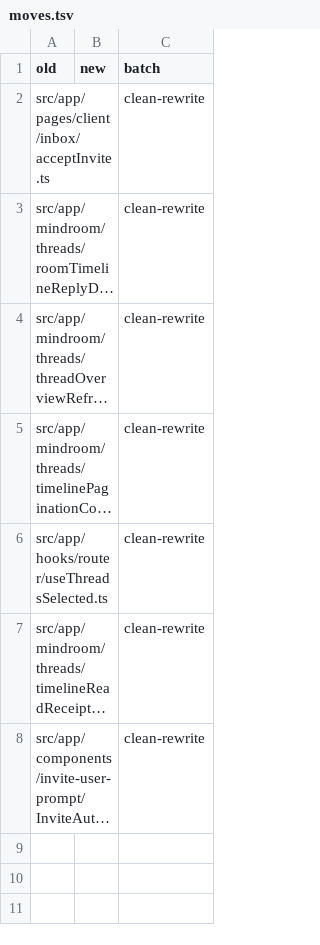
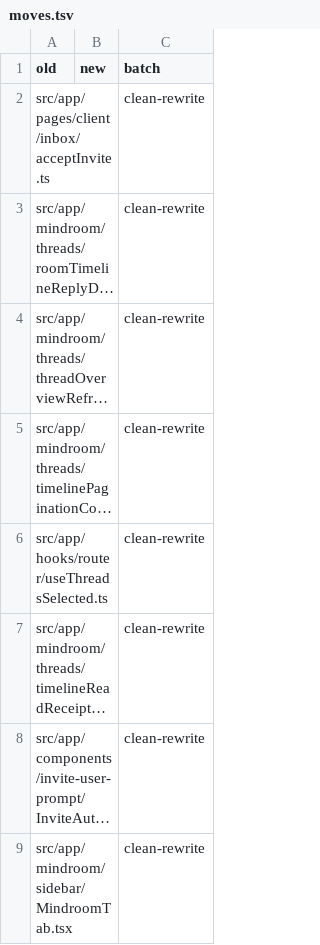
Before and after one commit to mindroom-ai/mindroom-chat, a TSV file: docs/provenance/moves.tsv, drawn as a sheet; long unchanged cells end in …; the diff names each change by its address in the sheet, - before the commit and + after, or states it on an @@ line.

Commit message:
refactor(sidebar): clean-room rewrite of the Local MindRoom rail button
Clean-room rewrite of src/app/mindroom/sidebar/MindroomTab.tsx from its behaviour spec, written without access to the previous code.

The rail entry is the outlined square button with the MindRoom logo
(36 by 36 px, scaled to fit, alt text MindRoom, which is also the
button's accessible name since it has no label of its own), the
translated "Local MindRoom" tooltip, and the always-shown link badge in
the count position (the existing LinkIndicator marker). Pressing it
opens Modal500 with Settings at LOCAL_MINDROOM_SETTINGS_PAGE; the
dialog's and Settings' requestClose both close it, and it is not
rendered while closed, so each press starts on that page. The file is
Lane C now: docs/provenance/moves.tsv and dropped.tsv record it.

MindroomTab.dialog.test.tsx adds the spec's cases: pressing opens
Settings at mindroom.local-mindroom in the dialog, both close paths
remove it and the next press opens it anew, the tooltip reads Local
MindRoom, and the button is an outlined button element without an
aria-label, named by the logo. The Lane P test file stays unchanged.

Bas-directed Lane P edit: clean-room rewrite after the ancestry audit

```diff
--- a/docs/provenance/moves.tsv
+++ b/docs/provenance/moves.tsv
+row 9: src/app/mindroom/sidebar/MindroomTab.tsx |  | clean-rewrite
```
Also changed, not shown: docs/provenance/dropped.tsv, 2 other files.
